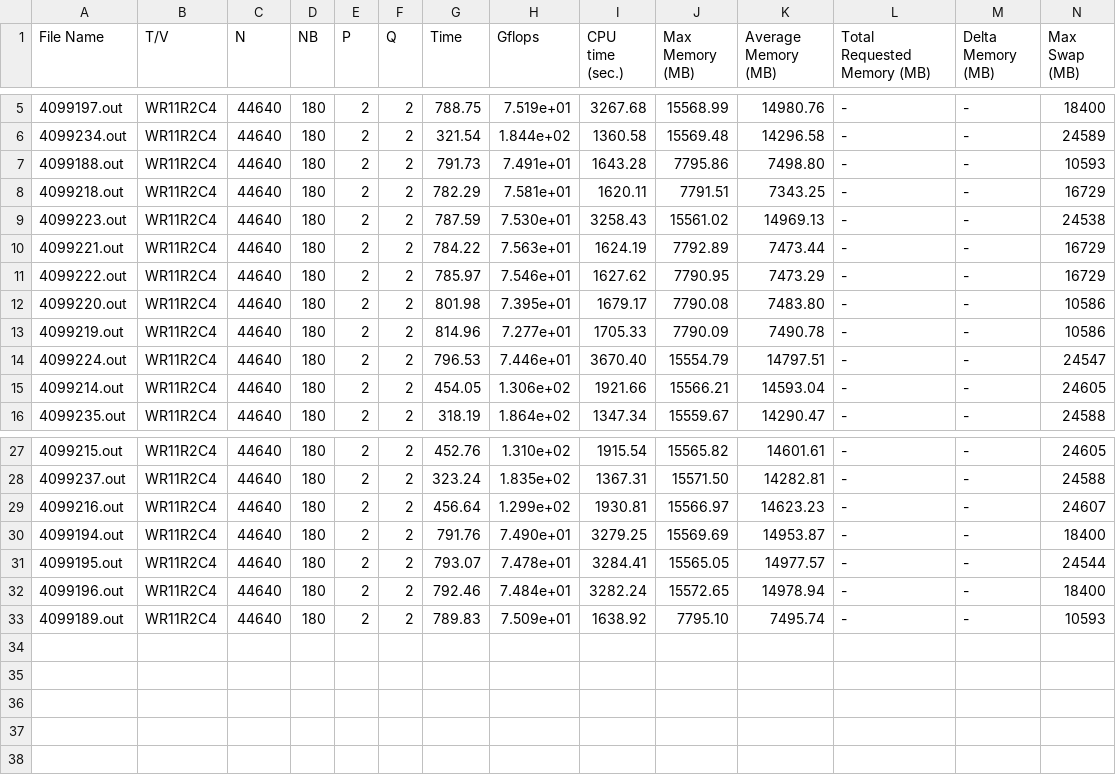
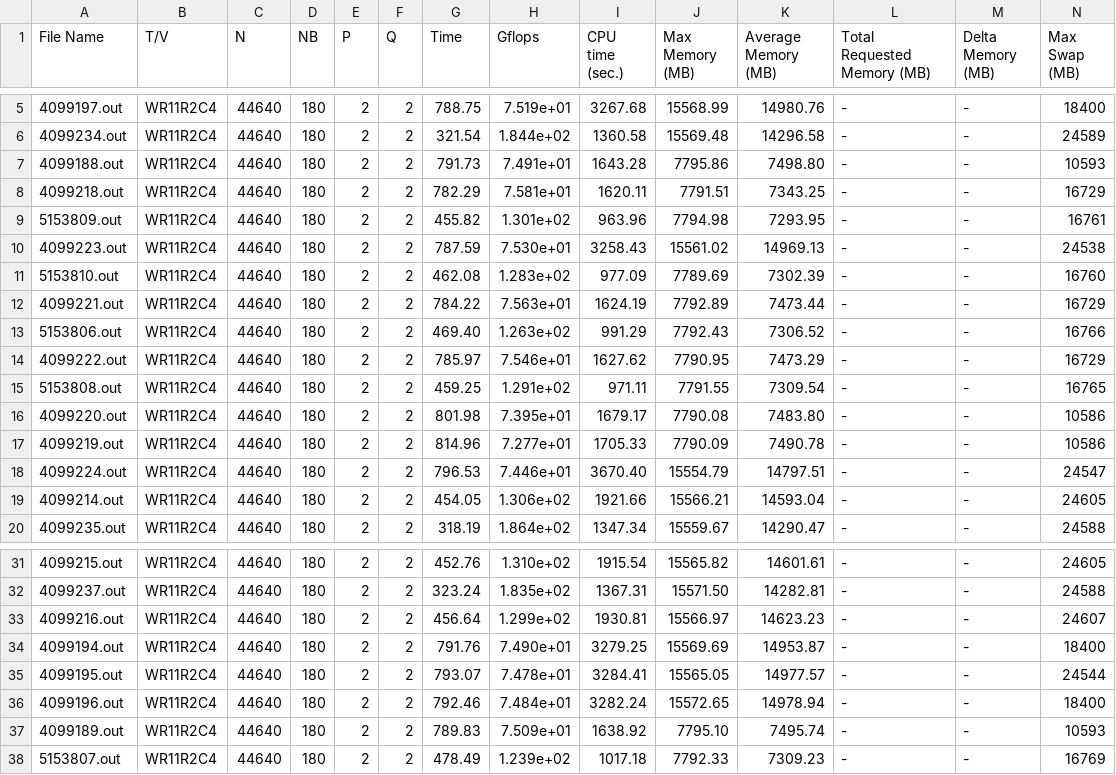
Before and after one commit to cal-id/SCD-Benchmark, a CSV file: Results/JASMIN_HPL/out.csv, drawn as a sheet; only a part is shown, gaps mark what is left out; rows hold the shown columns only; the diff names each change by its address in the sheet, - before the commit and + after, or states it on an @@ line.

Commit message:
Updated JASMIN results, closer to having them all. Still not there

```diff
--- a/Results/JASMIN_HPL/out.csv
+++ b/Results/JASMIN_HPL/out.csv
+row 9: 5153809.out | WR11R2C4 | 44640 | 180 | 2 | 2 | 455.82 | 1.301e+02 | 963.96 | 7794.98 | 7293.95 | - | - | 16761
+row 11: 5153810.out | WR11R2C4 | 44640 | 180 | 2 | 2 | 462.08 | 1.283e+02 | 977.09 | 7789.69 | 7302.39 | - | - | 16760
+row 13: 5153806.out | WR11R2C4 | 44640 | 180 | 2 | 2 | 469.40 | 1.263e+02 | 991.29 | 7792.43 | 7306.52 | - | - | 16766
+row 15: 5153808.out | WR11R2C4 | 44640 | 180 | 2 | 2 | 459.25 | 1.291e+02 | 971.11 | 7791.55 | 7309.54 | - | - | 16765
+row 38: 5153807.out | WR11R2C4 | 44640 | 180 | 2 | 2 | 478.49 | 1.239e+02 | 1017.18 | 7792.33 | 7309.23 | - | - | 16769
```
Also changed, not shown: Results/JASMIN_IMB/out.csv, 1 other file.
